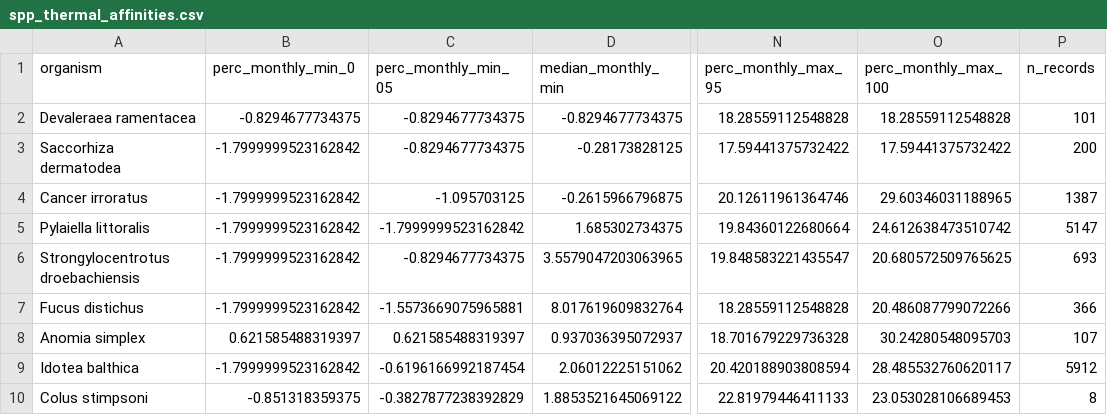
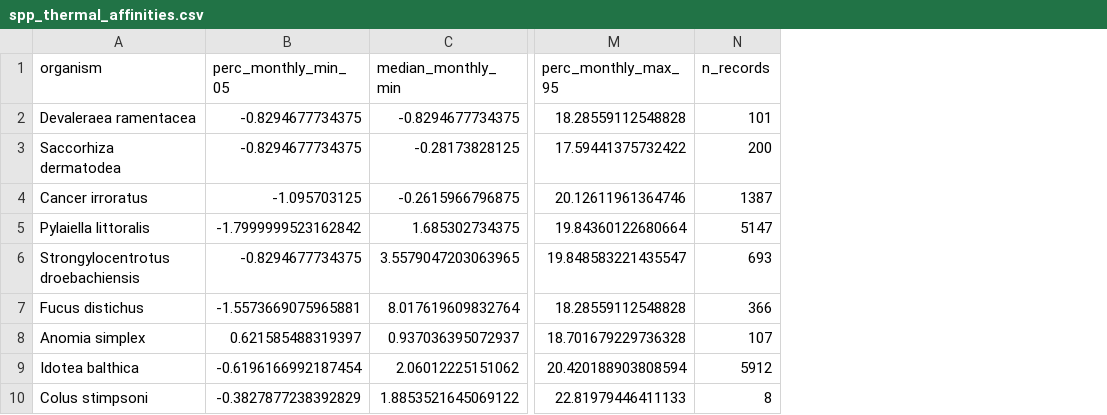
Before and after one commit to jakelawlor/thermaltolerance_2024, a CSV file: data-processed/species-thermal-affinities/spp_thermal_affinities.csv, drawn as a sheet; only a part is shown, gaps mark what is left out; the diff names each change by its address in the sheet, - before the commit and + after, or states it on an @@ line.

```diff
--- a/data-processed/species-thermal-affinities/spp_thermal_affinities.csv
+++ b/data-processed/species-thermal-affinities/spp_thermal_affinities.csv
-column B (perc_monthly_min_0), rows 2-10: -0.8294677734375 | -1.7999999523162842 | -1.7999999523162842 | -1.7999999523162842 | -1.7999999523162842 | -1.7999999523162842 | 0.621585488319397 | -1.7999999523162842 | -0.851318359375
-column O (perc_monthly_max_100), rows 2-10: 18.28559112548828 | 17.59441375732422 | 29.60346031188965 | 24.612638473510742 | 20.680572509765625 | 20.486087799072266 | 30.24280548095703 | 28.485532760620117 | 23.053028106689453
```
Also changed, not shown: 28 other files.
